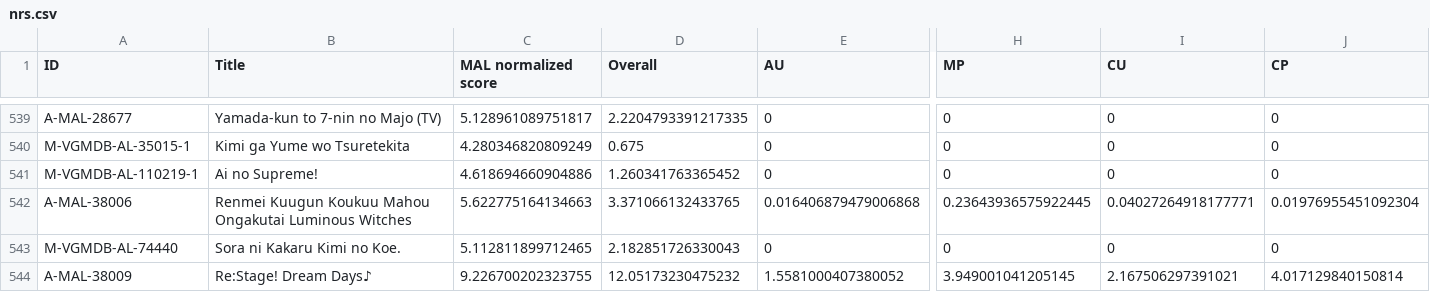
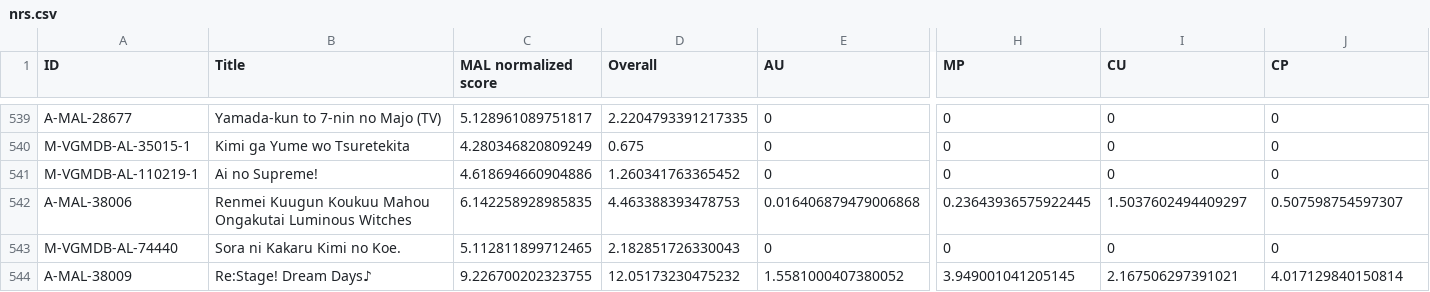
Before and after one commit to btmxh/nrs-impl, a CSV file: output/nrs.csv, drawn as a sheet; only a part is shown, gaps mark what is left out; the diff names each change by its address in the sheet, - before the commit and + after, or states it on an @@ line.

```diff
--- a/output/nrs.csv
+++ b/output/nrs.csv
-C542 (MAL normalized score): 5.622775164134663
+C542 (MAL normalized score): 6.142258928985835
-D542 (Overall): 3.371066132433765
+D542 (Overall): 4.463388393478753
-I542 (CU): 0.04027264918177771
+I542 (CU): 1.5037602494409297
-J542 (CP): 0.01976955451092304
+J542 (CP): 0.507598754597307
```
Also changed, not shown: 3 other files.
